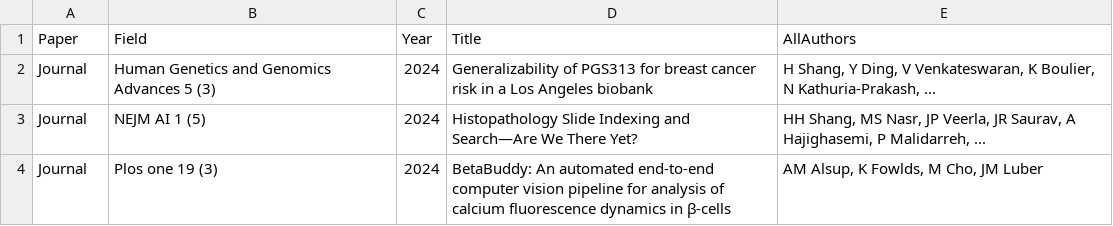
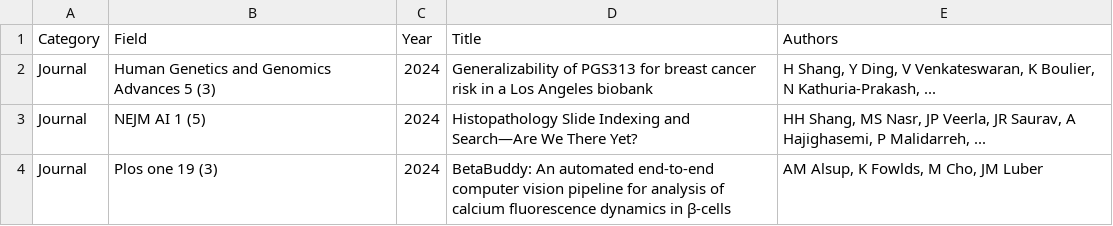
Before and after one commit to PriyaSKulkarni/Automate-the-csv-file, a CSV file: research.csv, drawn as a sheet; only a part is shown; the diff names each change by its address in the sheet, - before the commit and + after, or states it on an @@ line.

Commit message:
Update research.csv

```diff
--- a/research.csv
+++ b/research.csv
-A1: Paper
+A1: Category
-E1: AllAuthors
+E1: Authors
```
